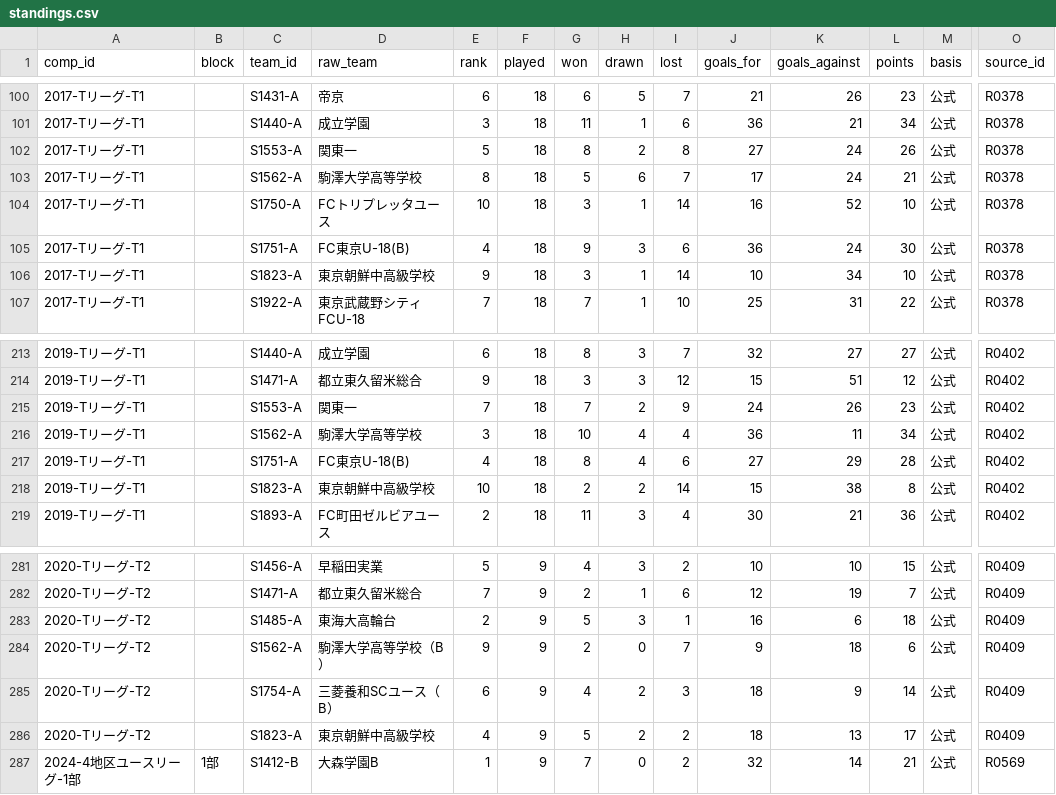
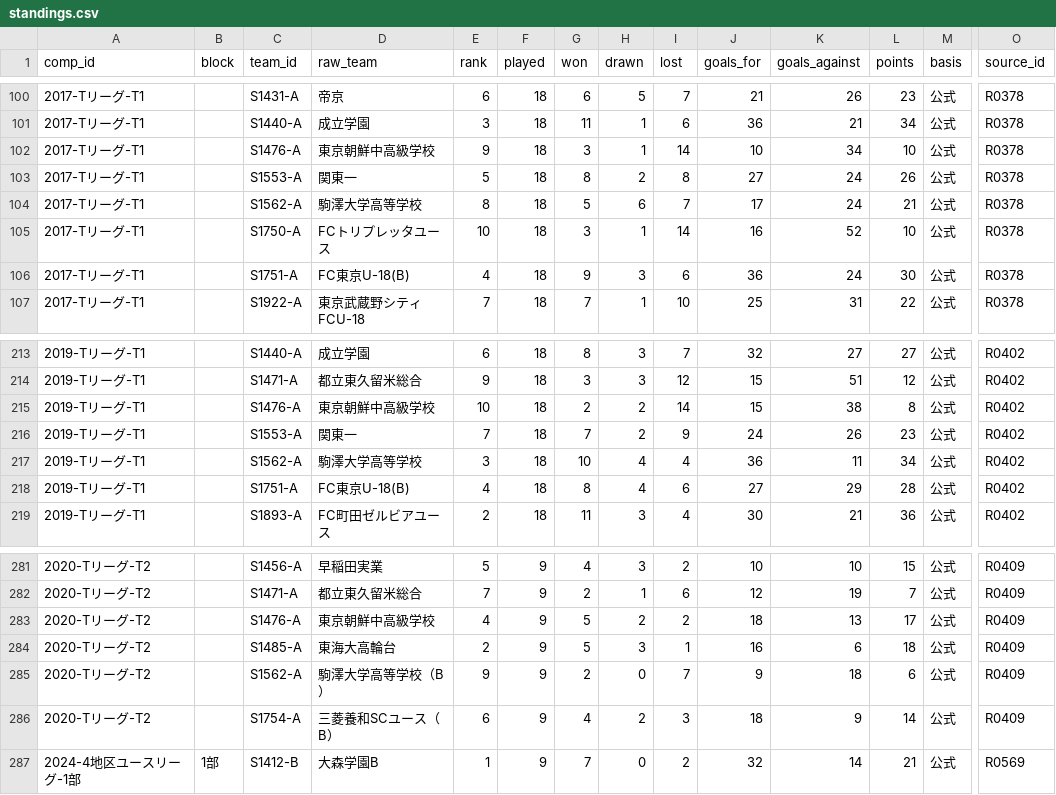
Before and after one commit to musashigaoka-football-club/musashigaoka-football-club.github.io, a CSV file: data/standings.csv, drawn as a sheet; only a part is shown, gaps mark what is left out; removed rows and columns are numbered as before the commit, all else as after; rows hold the shown columns only; the diff covers the shown part only; the diff names each change by its address in the sheet, - before the commit and + after, or states it on an @@ line.

```diff
--- a/data/standings.csv
+++ b/data/standings.csv
+row 102: 2017-Tリーグ-T1 |  | S1476-A | 東京朝鮮中高級学校 | 9 | 18 | 3 | 1 | 14 | 10 | 34 | 10 | 公式 | R0378
-row 106: 2017-Tリーグ-T1 |  | S1823-A | 東京朝鮮中高級学校 | 9 | 18 | 3 | 1 | 14 | 10 | 34 | 10 | 公式 | R0378
+row 215: 2019-Tリーグ-T1 |  | S1476-A | 東京朝鮮中高級学校 | 10 | 18 | 2 | 2 | 14 | 15 | 38 | 8 | 公式 | R0402
-row 218: 2019-Tリーグ-T1 |  | S1823-A | 東京朝鮮中高級学校 | 10 | 18 | 2 | 2 | 14 | 15 | 38 | 8 | 公式 | R0402
+row 283: 2020-Tリーグ-T2 |  | S1476-A | 東京朝鮮中高級学校 | 4 | 9 | 5 | 2 | 2 | 18 | 13 | 17 | 公式 | R0409
-row 286: 2020-Tリーグ-T2 |  | S1823-A | 東京朝鮮中高級学校 | 4 | 9 | 5 | 2 | 2 | 18 | 13 | 17 | 公式 | R0409
```
Also changed, not shown: 4 added rows, 4 removed rows and 4 edited cells elsewhere in this file, data/school_names.csv, data/teams.csv, 19 other files.
